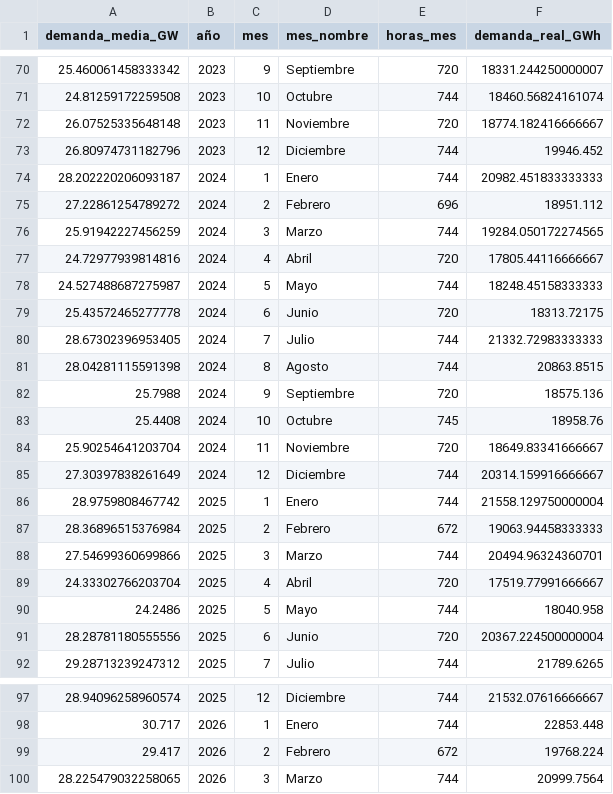
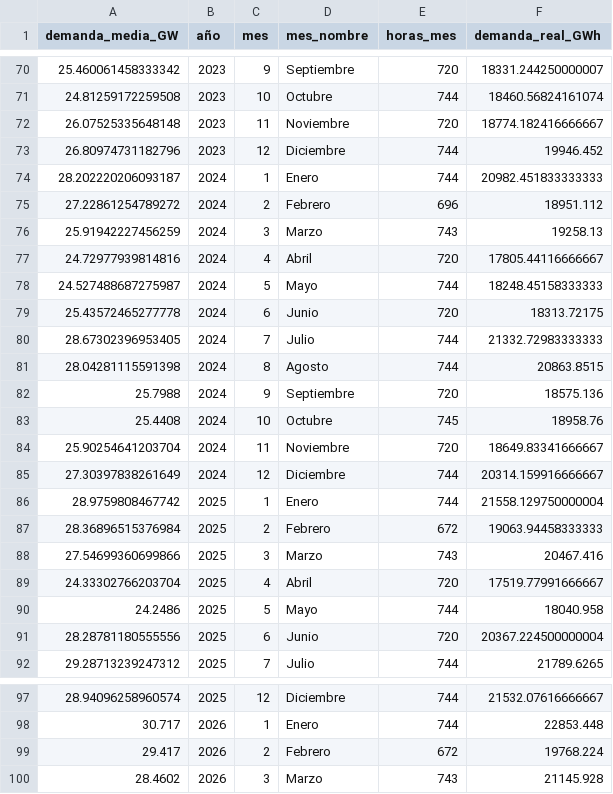
Before and after one commit to PowerAvenger/epowerapp, a CSV file: local_bbdd/demanda_mensual.csv, drawn as a sheet; only a part is shown, gaps mark what is left out.

```diff
--- a/local_bbdd/demanda_mensual.csv
+++ b/local_bbdd/demanda_mensual.csv
@@ -75,3 +75,3 @@ demanda_media_GW;año;mes;mes_nombre;horas_mes;demanda_real_GWh
 27.22861254789272;2024;2;Febrero;696;18951.112
-25.91942227456259;2024;3;Marzo;744;19284.050172274565
+25.91942227456259;2024;3;Marzo;743;19258.13
 24.72977939814816;2024;4;Abril;720;17805.44116666667
@@ -87,3 +87,3 @@ demanda_media_GW;año;mes;mes_nombre;horas_mes;demanda_real_GWh
 28.36896515376984;2025;2;Febrero;672;19063.94458333333
-27.54699360699866;2025;3;Marzo;744;20494.96324360701
+27.54699360699866;2025;3;Marzo;743;20467.416
 24.33302766203704;2025;4;Abril;720;17519.77991666667
@@ -99,2 +99,2 @@ demanda_media_GW;año;mes;mes_nombre;horas_mes;demanda_real_GWh
 29.417;2026;2;Febrero;672;19768.224
-28.225479032258065;2026;3;Marzo;744;20999.7564
+28.4602;2026;3;Marzo;743;21145.928
```
Also changed, not shown: 1 other file.
